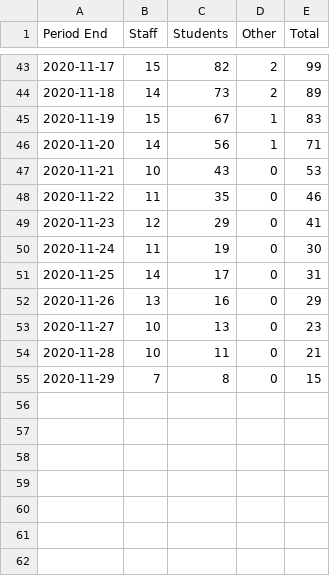
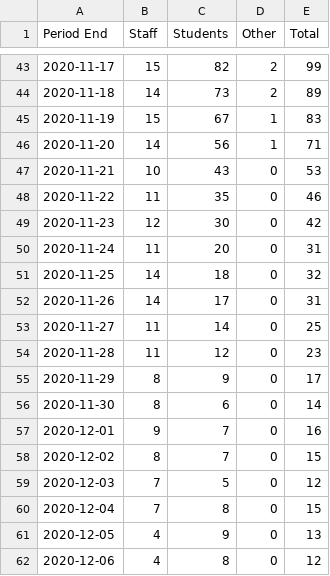
Before and after one commit to python33r/uol-covid, a CSV file: data/active.csv, drawn as a sheet; only a part is shown, gaps mark what is left out.

Commit message:
Updated active cases

```diff
--- a/data/active.csv
+++ b/data/active.csv
@@ -48,8 +48,15 @@ Period End,Staff,Students,Other,Total
 2020-11-22,11,35,0,46
-2020-11-23,12,29,0,41
-2020-11-24,11,19,0,30
-2020-11-25,14,17,0,31
-2020-11-26,13,16,0,29
-2020-11-27,10,13,0,23
-2020-11-28,10,11,0,21
-2020-11-29,7,8,0,15
+2020-11-23,12,30,0,42
+2020-11-24,11,20,0,31
+2020-11-25,14,18,0,32
+2020-11-26,14,17,0,31
+2020-11-27,11,14,0,25
+2020-11-28,11,12,0,23
+2020-11-29,8,9,0,17
+2020-11-30,8,6,0,14
+2020-12-01,9,7,0,16
+2020-12-02,8,7,0,15
+2020-12-03,7,5,0,12
+2020-12-04,7,8,0,15
+2020-12-05,4,9,0,13
+2020-12-06,4,8,0,12
```
